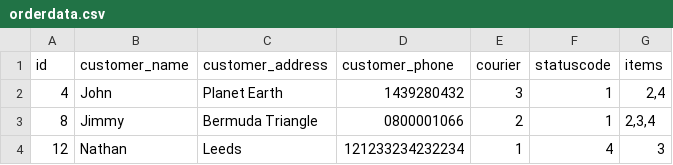
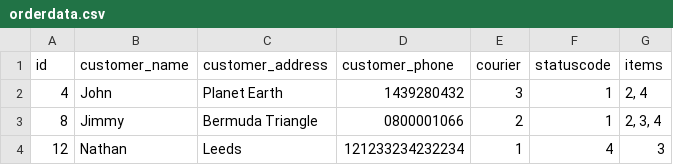
Before and after one commit to NW2K18/GenerationProject, a CSV file: data/orderdata.csv, drawn as a sheet.

Commit message:
CHANGELOG: 	Adjusted spelling. 	Removed index from list functions and now only use ID. 	Updated tests.

```diff
--- a/data/orderdata.csv
+++ b/data/orderdata.csv
@@ -1,4 +1,4 @@
 id,customer_name,customer_address,customer_phone,courier,statuscode,items
-4,John,Planet Earth,1439280432,3,1,"2,4"
-8,Jimmy,Bermuda Triangle,0800001066,2,1,"2,3,4"
+4,John,Planet Earth,1439280432,3,1,"2, 4"
+8,Jimmy,Bermuda Triangle,0800001066,2,1,"2, 3, 4"
 12,Nathan,Leeds,121233234232234,1,4,3
```
Also changed, not shown: 9 other files.
